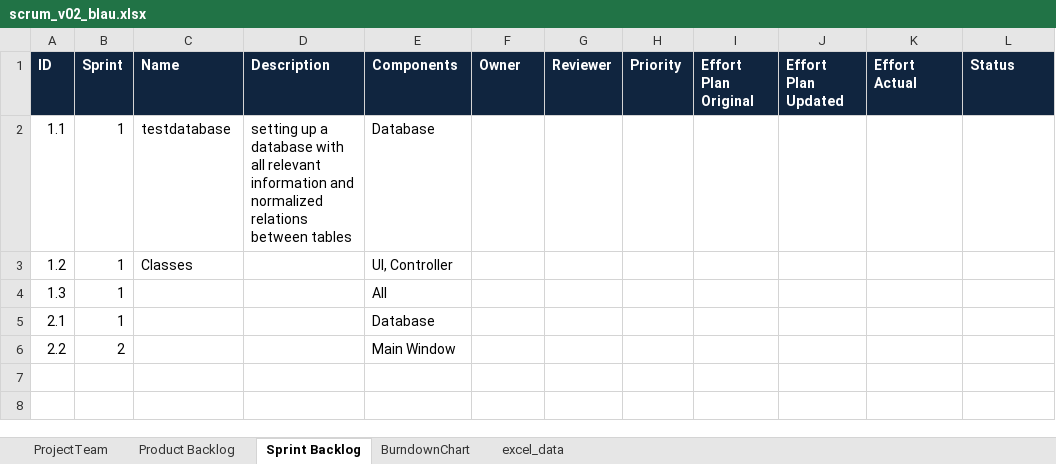
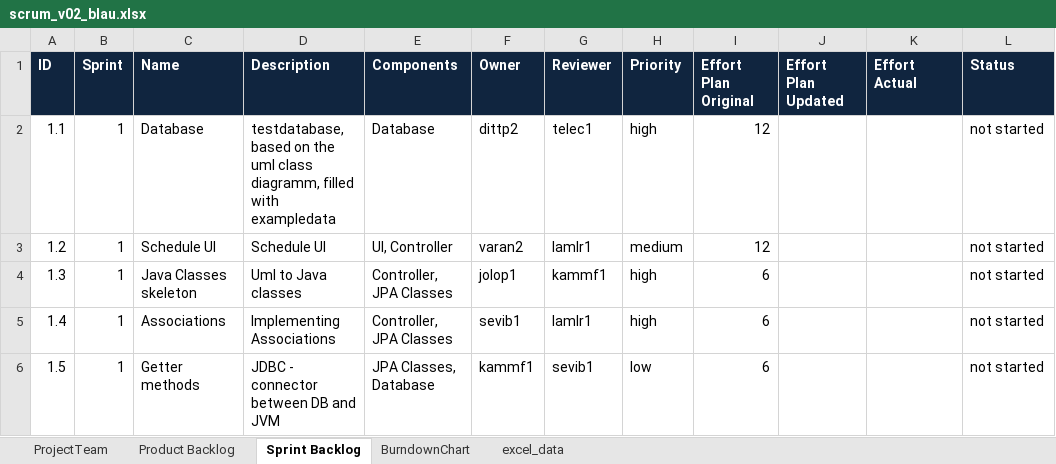
Before and after one commit to sevib1/ch.bfh.btx8081.w2016.blue, an Excel workbook: doc/CS1/Task10/scrum_v02_blau.xlsx, sheet Sprint Backlog, drawn as a sheet; values as stored, in another font and other column widths than the file's, no borders; removed rows and columns are numbered as before the commit, all else as after; the diff names each change by its address in the sheet, - before the commit and + after, or states it on an @@ line.

```diff
--- a/doc/CS1/Task10/scrum_v02_blau.xlsx (sheet Sprint Backlog)
+++ b/doc/CS1/Task10/scrum_v02_blau.xlsx (sheet Sprint Backlog)
-C2 (Name): testdatabase
+C2 (Name): Database
-D2 (Description): setting up a database with all relevant information and normalized relations between tables
+D2 (Description): testdatabase, based on the uml class diagramm, filled with exampledata
-F2 (Owner): (empty)
+F2 (Owner): dittp2
-G2 (Reviewer): (empty)
+G2 (Reviewer): telec1
-H2 (Priority): (empty)
+H2 (Priority): high
-I2:I3 (Effort Plan Original): (empty)
+I2:I3 (Effort Plan Original): 12
-L2:L4 (Status): (empty)
+L2:L4 (Status): not started
-C3 (Name): Classes
+C3 (Name): Schedule UI
-D3 (Description): (empty)
+D3 (Description): Schedule UI
-F3 (Owner): (empty)
+F3 (Owner): varan2
-G3 (Reviewer): (empty)
+G3 (Reviewer): lamlr1
-H3 (Priority): (empty)
+H3 (Priority): medium
-C4 (Name): (empty)
+C4 (Name): Java Classes skeleton
-D4 (Description): (empty)
+D4 (Description): Uml to Java classes
-E4 (Components): All
+E4 (Components): Controller, JPA Classes
-F4 (Owner): (empty)
+F4 (Owner): jolop1
-G4 (Reviewer): (empty)
+G4 (Reviewer): kammf1
-H4 (Priority): (empty)
+H4 (Priority): high
-I4 (Effort Plan Original): (empty)
+I4 (Effort Plan Original): 6
-row 5: 2.1 | 1 |  |  | Database
-row 6: 2.2 | 2 |  |  | Main Window
+row 5: 1.4 | 1 | Associations | Implementing Associations | Controller, JPA Classes | sevib1 | lamlr1 | high | 6 |  |  | not started
+row 6: 1.5 | 1 | Getter methods | JDBC - connector between DB and JVM | JPA Classes, Database | kammf1 | sevib1 | low | 6 |  |  | not started
```
Also changed, not shown: sheet Product Backlog, sheet BurndownChart.
